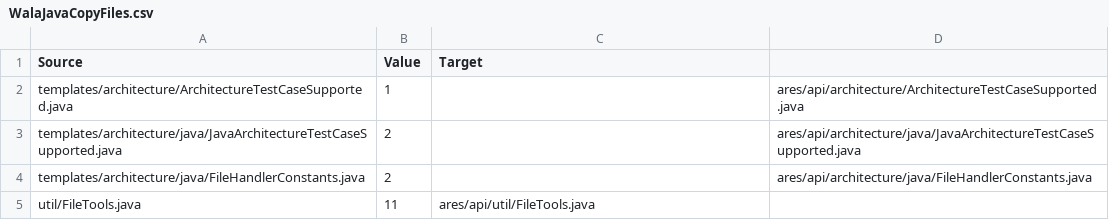
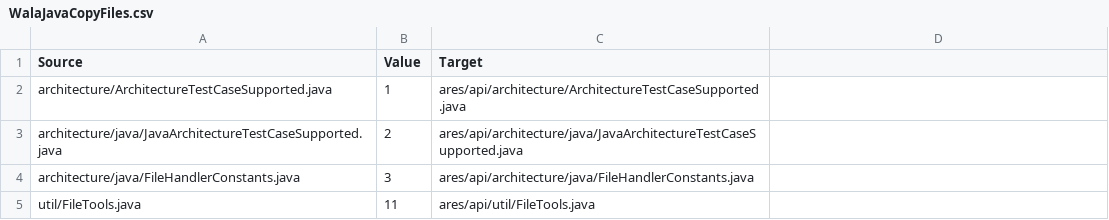
Before and after one commit to ls1intum/Ares2, a CSV file: src/main/resources/de/tum/cit/ase/ares/api/configuration/copyFiles/java/WalaJavaCopyFiles.csv, drawn as a sheet; removed rows and columns are numbered as before the commit, all else as after; the diff names each change by its address in the sheet, - before the commit and + after, or states it on an @@ line.

Commit message:
1. Fixed copy parts 2. Fixed path for ArchUnit and Wala

```diff
--- a/src/main/resources/de/tum/cit/ase/ares/api/configuration/copyFiles/java/WalaJavaCopyFiles.csv
+++ b/src/main/resources/de/tum/cit/ase/ares/api/configuration/copyFiles/java/WalaJavaCopyFiles.csv
-row 2: templates/architecture/ArchitectureTestCaseSupported.java | 1 |  | ares/api/architecture/ArchitectureTestCaseSupported.java
-row 3: templates/architecture/java/JavaArchitectureTestCaseSupported.java | 2 |  | ares/api/architecture/java/JavaArchitectureTestCaseSupported.java
-row 4: templates/architecture/java/FileHandlerConstants.java | 2 |  | ares/api/architecture/java/FileHandlerConstants.java
+row 2: architecture/ArchitectureTestCaseSupported.java | 1 | ares/api/architecture/ArchitectureTestCaseSupported.java
+row 3: architecture/java/JavaArchitectureTestCaseSupported.java | 2 | ares/api/architecture/java/JavaArchitectureTestCaseSupported.java
+row 4: architecture/java/FileHandlerConstants.java | 3 | ares/api/architecture/java/FileHandlerConstants.java
```
Also changed, not shown: src/main/resources/de/tum/cit/ase/ares/api/configuration/copyFiles/java/WalaTemplateCopyFiles.csv, 5 other files.
